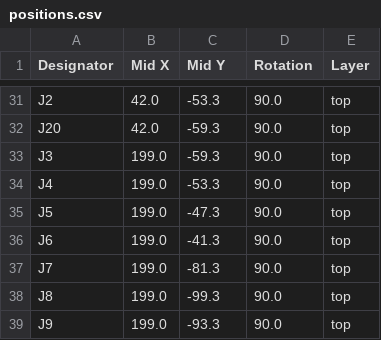
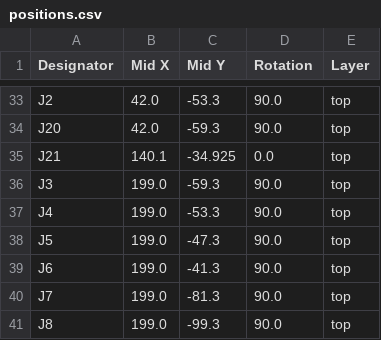
Before and after one commit to adeboni/eurorack, a CSV file: mega_12v_pwr/production/mega_12v_pwr_2024-08-19_07-40-41/positions.csv (was mega_12v_pwr/production/mega_12v_pwr_2024-08-16_09-01-51/positions.csv), drawn as a sheet; only a part is shown, gaps mark what is left out; the shorter side is filled out with more unchanged rows; the diff covers the shown part only; the diff names each change by its address in the sheet, - before the commit and + after, or states it on an @@ line.

```diff
--- a/mega_12v_pwr/production/mega_12v_pwr_2024-08-16_09-01-51/positions.csv
+++ b/mega_12v_pwr/production/mega_12v_pwr_2024-08-19_07-40-41/positions.csv
+row 35: J21 | 140.1 | -34.925 | 0.0 | top
```
Also changed, not shown: 10 added rows elsewhere in this file, mega_12v_pwr/production/mega_12v_pwr_2024-08-19_07-40-41/bom.csv, mega_12v_pwr/production/mega_12v_pwr_2024-08-19_07-40-41/designators.csv, 7 other files.
